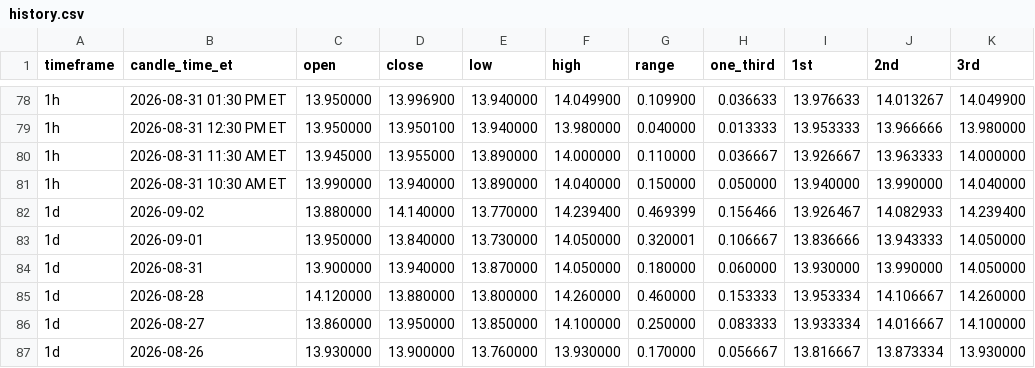
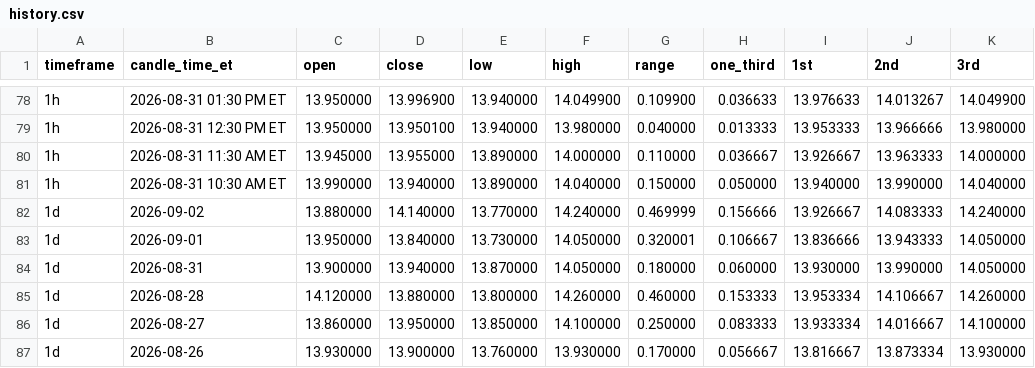
Before and after one commit to Einsteinmonkey/FordRuleofThirds, a CSV file: results/history.csv, drawn as a sheet; only a part is shown, gaps mark what is left out.

```diff
--- a/results/history.csv
+++ b/results/history.csv
@@ -81,3 +81,3 @@ timeframe,candle_time_et,open,close,low,high,range,one_third,1st,2nd,3rd
 1h,2026-08-31 10:30 AM ET,13.990000,13.940000,13.890000,14.040000,0.150000,0.050000,13.940000,13.990000,14.040000
-1d,2026-09-02,13.880000,14.140000,13.770000,14.239400,0.469399,0.156466,13.926467,14.082933,14.239400
+1d,2026-09-02,13.880000,14.140000,13.770000,14.240000,0.469999,0.156666,13.926667,14.083333,14.240000
 1d,2026-09-01,13.950000,13.840000,13.730000,14.050000,0.320001,0.106667,13.836666,13.943333,14.050000
```
Also changed, not shown: 2 other files.
